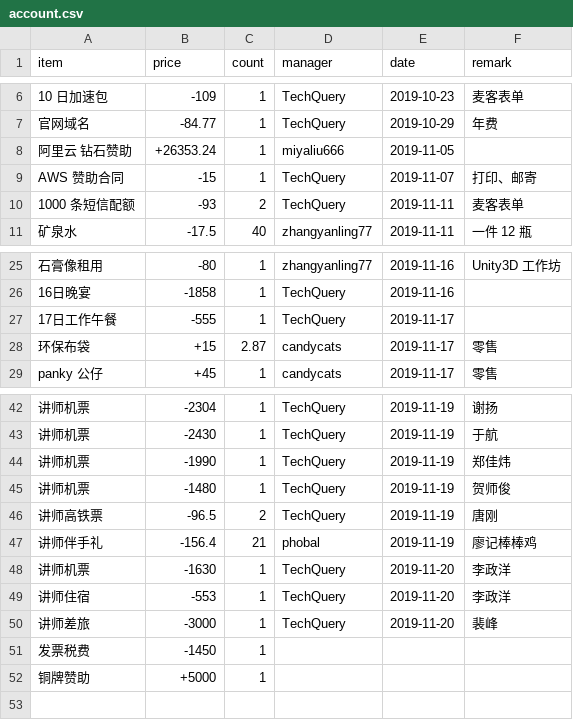
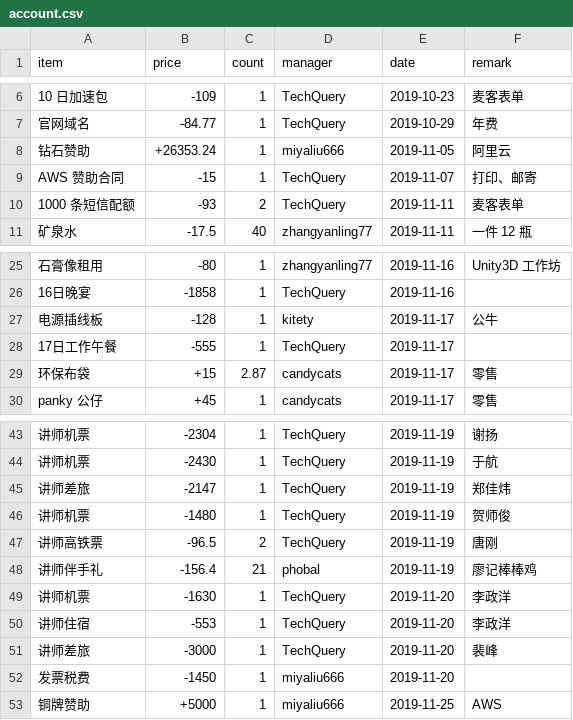
Before and after one commit to FreeCodeCamp-Chengdu/Web-Conf, a CSV file: source/page/2019/data/account.csv, drawn as a sheet; only a part is shown, gaps mark what is left out; addresses are those after the commit; the diff names each change by its address in the sheet, - before the commit and + after, or states it on an @@ line.

```diff
--- a/source/page/2019/data/account.csv
+++ b/source/page/2019/data/account.csv
-A8 (item): 阿里云 钻石赞助
+A8 (item): 钻石赞助
-F8 (remark): (empty)
+F8 (remark): 阿里云
+row 27: 电源插线板 | -128 | 1 | kitety | 2019-11-17 | 公牛
-A45 (item): 讲师机票
+A45 (item): 讲师差旅
-B45 (price): -1990
+B45 (price): -2147
-D52:D53 (manager): (empty)
+D52:D53 (manager): miyaliu666
-E52 (date): (empty)
+E52 (date): 2019-11-20
-E53 (date): (empty)
+E53 (date): 2019-11-25
-F53 (remark): (empty)
+F53 (remark): AWS
```
Also changed, not shown: 19 other files.
